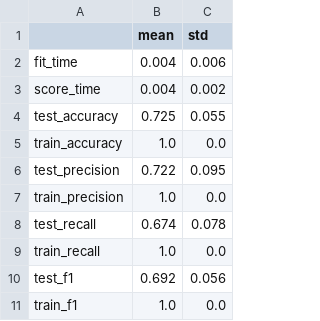
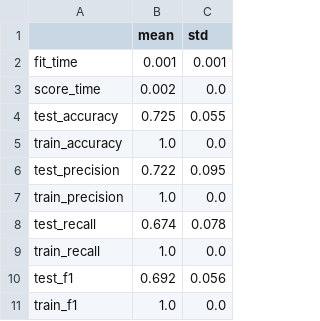
Before and after one commit to UBC-MDS/DSCI522-2425-25-heart_disease_predictor, a CSV file: results/tables/decision_tree/decision_tree_cv_results.csv, drawn as a sheet.

```diff
--- a/results/tables/decision_tree/decision_tree_cv_results.csv
+++ b/results/tables/decision_tree/decision_tree_cv_results.csv
@@ -1,4 +1,4 @@
 ,mean,std
-fit_time,0.004,0.006
-score_time,0.004,0.002
+fit_time,0.001,0.001
+score_time,0.002,0.0
 test_accuracy,0.725,0.055
```
Also changed, not shown: results/tables/logistic_regression/classification_report.csv, results/tables/logistic_regression/logistic_regression_cv_results.csv, 5 other files.
